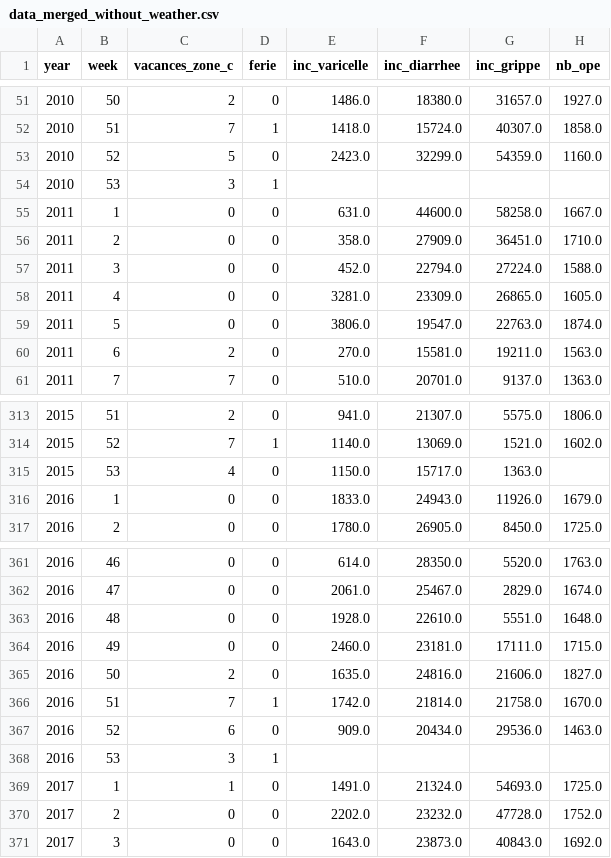
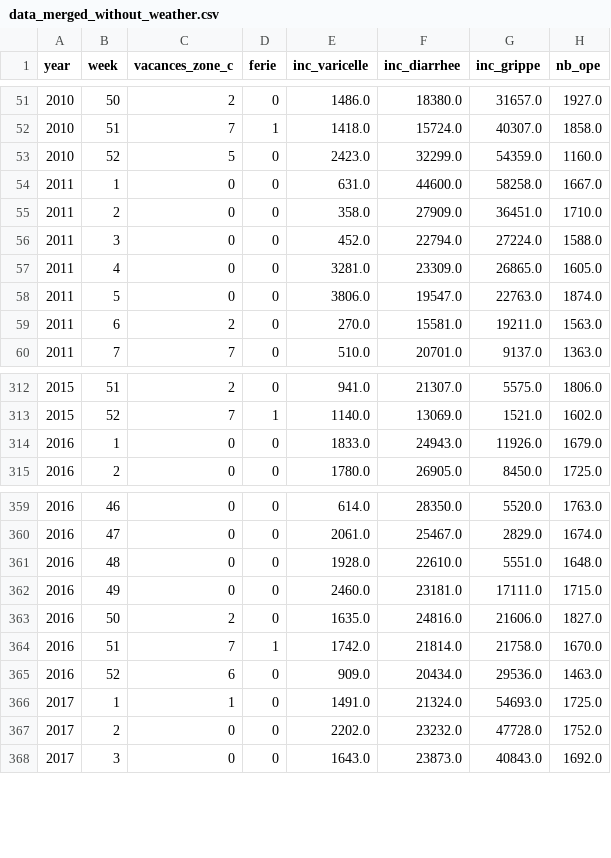
Before and after one commit to MohamedElGuendouz/AD50-Final-Project, a CSV file: Data/data_merged_without_weather.csv, drawn as a sheet; only a part is shown, gaps mark what is left out; the diff names each change by its address in the sheet, - before the commit and + after, or states it on an @@ line.

```diff
--- a/Data/data_merged_without_weather.csv
+++ b/Data/data_merged_without_weather.csv
-row 54: 2010 | 53 | 3 | 1
-row 315: 2015 | 53 | 4 | 0 | 1150.0 | 15717.0 | 1363.0
-row 368: 2016 | 53 | 3 | 1
```
Also changed, not shown: 2 other files.
